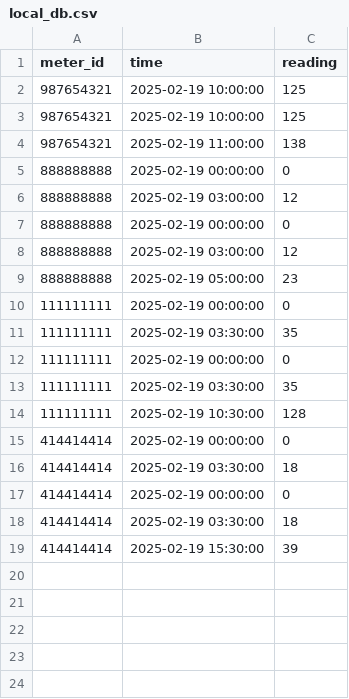
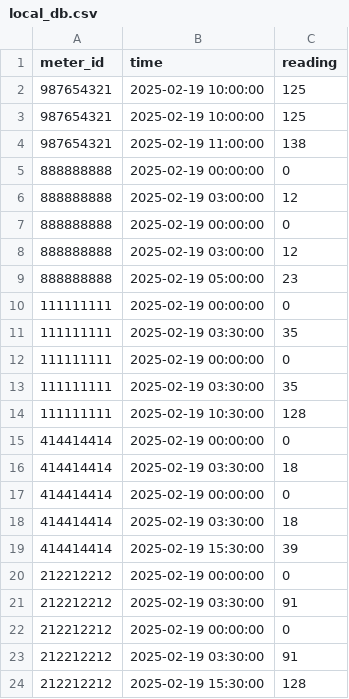
Before and after one commit to stellazhang-4141/mrkoh, a CSV file: local_db.csv, drawn as a sheet.

```diff
--- a/local_db.csv
+++ b/local_db.csv
@@ -19 +19,6 @@ meter_id,time,reading
 414414414,2025-02-19 15:30:00,39
+212212212,2025-02-19 00:00:00,0
+212212212,2025-02-19 03:30:00,91
+212212212,2025-02-19 00:00:00,0
+212212212,2025-02-19 03:30:00,91
+212212212,2025-02-19 15:30:00,128
```
Also changed, not shown: daily_usage.csv, users.csv, 2 other files.
